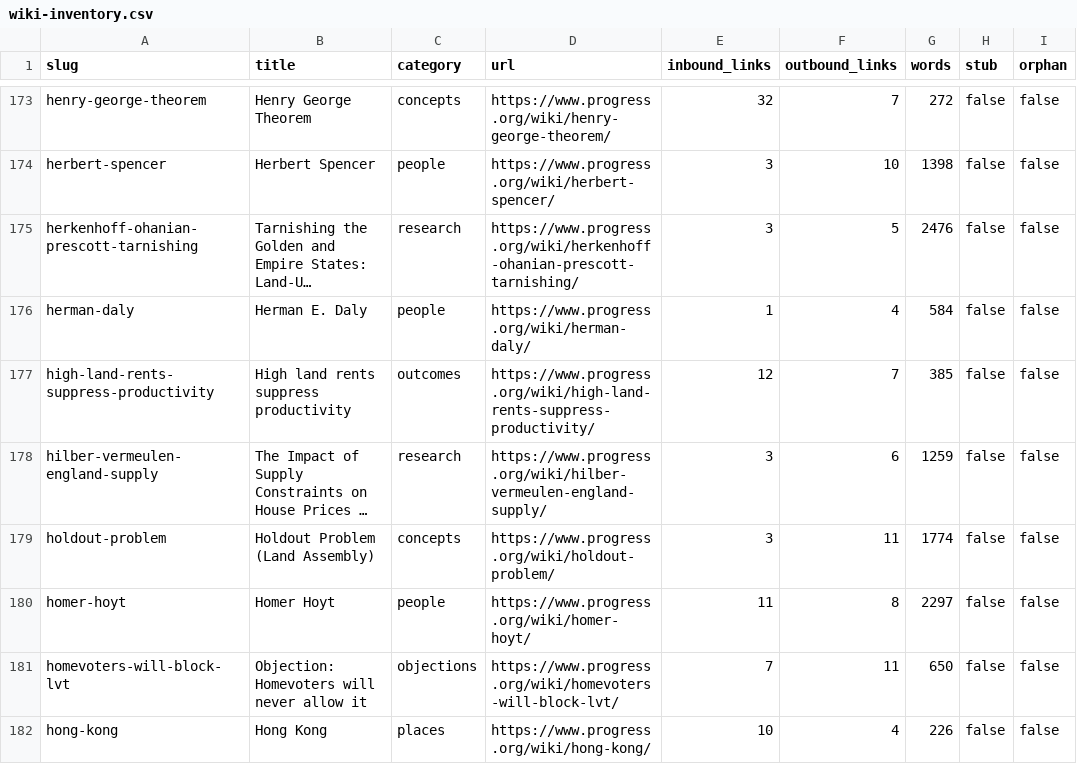
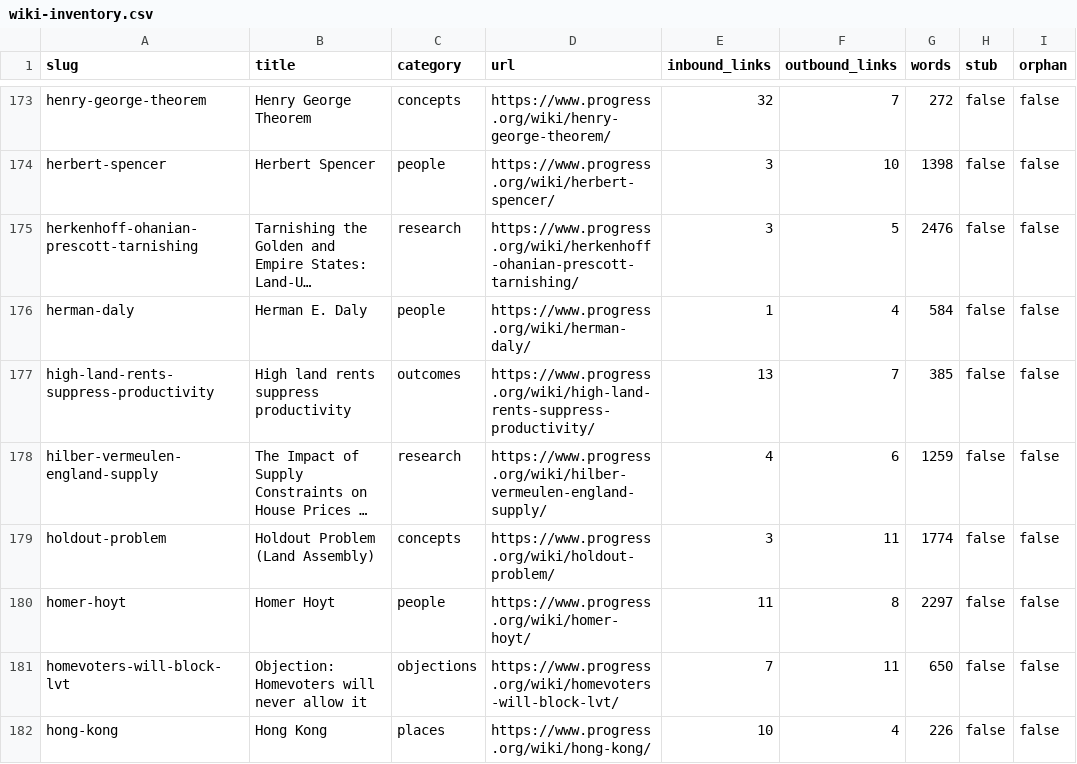
Before and after one commit to floydmari/georgism-wiki, a CSV file: sources/wiki-inventory.csv, drawn as a sheet; only a part is shown, gaps mark what is left out; long unchanged cells end in …; the diff covers the shown part only; the diff names each change by its address in the sheet, - before the commit and + after, or states it on an @@ line.

```diff
--- a/sources/wiki-inventory.csv
+++ b/sources/wiki-inventory.csv
-E177 (inbound_links): 12
+E177 (inbound_links): 13
-E178 (inbound_links): 3
+E178 (inbound_links): 4
```
Also changed, not shown: 2 added rows and 31 edited cells elsewhere in this file, 19 other files.
